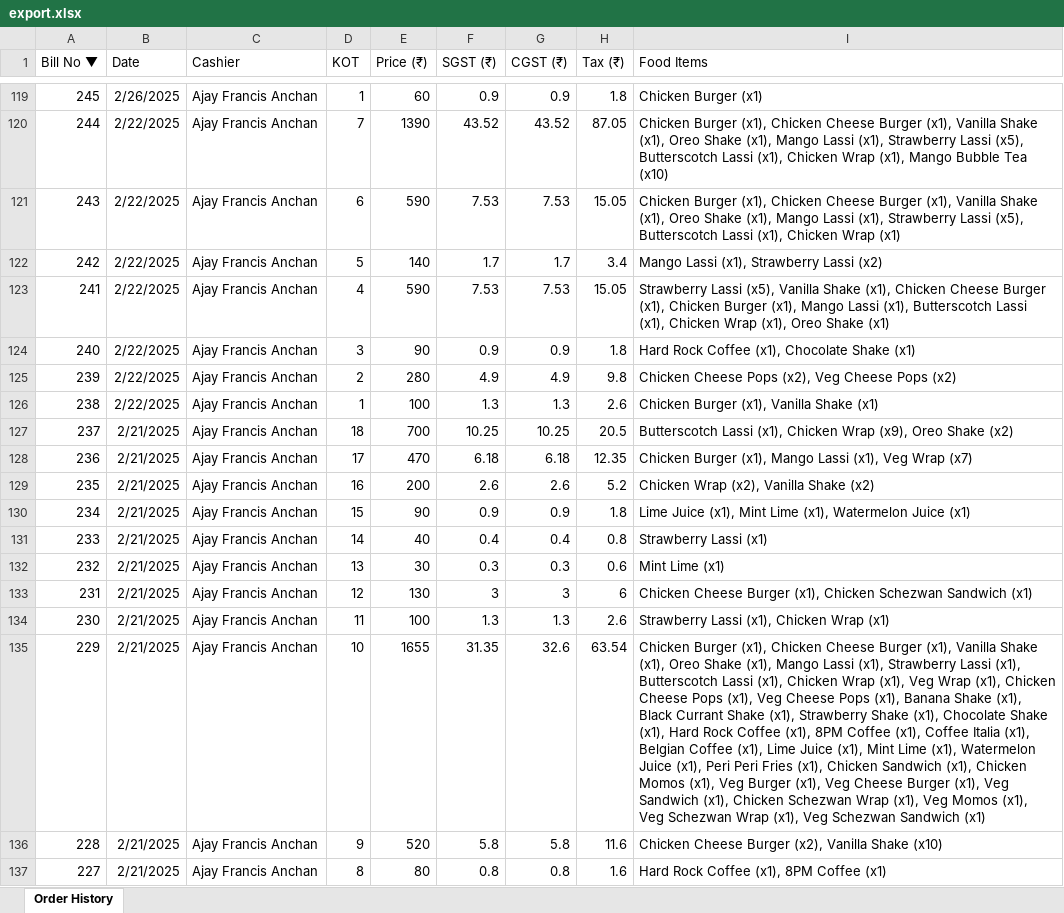
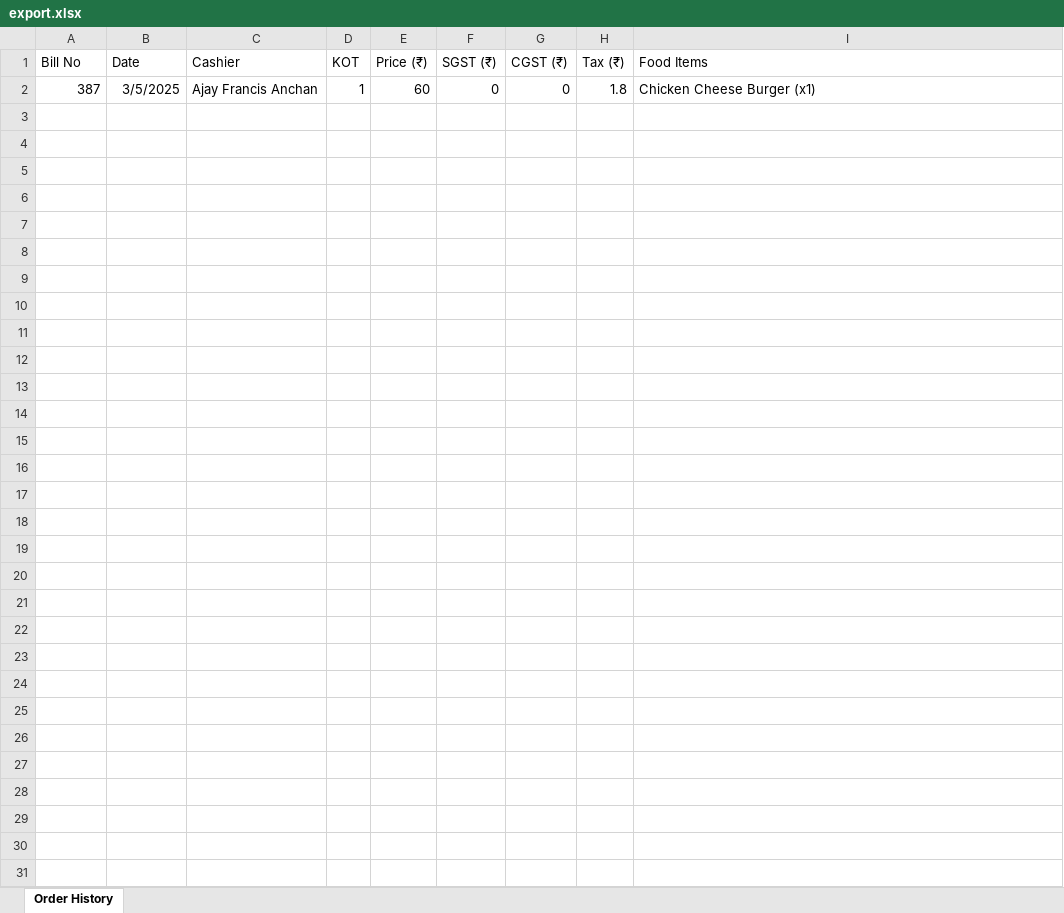
Before and after one commit to alstonmendonca/ProperLCP, an Excel workbook: export.xlsx, sheet Order History, drawn as a sheet; only a part is shown, gaps mark what is left out; values as stored, in another font and other column widths than the file's, no borders; removed rows and columns are numbered as before the commit, all else as after; the diff covers the shown part only; the diff names each change by its address in the sheet, - before the commit and + after, or states it on an @@ line.

```diff
--- a/export.xlsx (sheet Order History)
+++ b/export.xlsx (sheet Order History)
-A1: Bill No ▼
+A1: Bill No
-A2 (Bill No): 245
+A2 (Bill No): 387
-B2 (Date): 2/26/2025
+B2 (Date): 3/5/2025
-F2 (SGST (₹)): 0.9
+F2 (SGST (₹)): 0
-G2 (CGST (₹)): 0.9
+G2 (CGST (₹)): 0
-I2 (Food Items): Chicken Burger (x1)
+I2 (Food Items): Chicken Cheese Burger (x1)
-row 120: 244 | 2/22/2025 | Ajay Francis Anchan | 7 | 1390 | 43.52 | 43.52 | 87.05 | Chicken Burger (x1), Chicken Cheese Burger (x1), Vanilla Shake (x1), Oreo Shake (x1), Mango Lassi (x1), Strawberry Lassi (x5), Butterscotch Lassi (x1), Chicken Wrap (x1), Mango Bubble Tea (x10)
-row 121: 243 | 2/22/2025 | Ajay Francis Anchan | 6 | 590 | 7.53 | 7.53 | 15.05 | Chicken Burger (x1), Chicken Cheese Burger (x1), Vanilla Shake (x1), Oreo Shake (x1), Mango Lassi (x1), Strawberry Lassi (x5), Butterscotch Lassi (x1), Chicken Wrap (x1)
-row 122: 242 | 2/22/2025 | Ajay Francis Anchan | 5 | 140 | 1.7 | 1.7 | 3.4 | Mango Lassi (x1), Strawberry Lassi (x2)
-row 123: 241 | 2/22/2025 | Ajay Francis Anchan | 4 | 590 | 7.53 | 7.53 | 15.05 | Strawberry Lassi (x5), Vanilla Shake (x1), Chicken Cheese Burger (x1), Chicken Burger (x1), Mango Lassi (x1), Butterscotch Lassi (x1), Chicken Wrap (x1), Oreo Shake (x1)
-row 124: 240 | 2/22/2025 | Ajay Francis Anchan | 3 | 90 | 0.9 | 0.9 | 1.8 | Hard Rock Coffee (x1), Chocolate Shake (x1)
-row 125: 239 | 2/22/2025 | Ajay Francis Anchan | 2 | 280 | 4.9 | 4.9 | 9.8 | Chicken Cheese Pops (x2), Veg Cheese Pops (x2)
-row 126: 238 | 2/22/2025 | Ajay Francis Anchan | 1 | 100 | 1.3 | 1.3 | 2.6 | Chicken Burger (x1), Vanilla Shake (x1)
-row 127: 237 | 2/21/2025 | Ajay Francis Anchan | 18 | 700 | 10.25 | 10.25 | 20.5 | Butterscotch Lassi (x1), Chicken Wrap (x9), Oreo Shake (x2)
-row 128: 236 | 2/21/2025 | Ajay Francis Anchan | 17 | 470 | 6.18 | 6.18 | 12.35 | Chicken Burger (x1), Mango Lassi (x1), Veg Wrap (x7)
-row 129: 235 | 2/21/2025 | Ajay Francis Anchan | 16 | 200 | 2.6 | 2.6 | 5.2 | Chicken Wrap (x2), Vanilla Shake (x2)
-row 130: 234 | 2/21/2025 | Ajay Francis Anchan | 15 | 90 | 0.9 | 0.9 | 1.8 | Lime Juice (x1), Mint Lime (x1), Watermelon Juice (x1)
-row 131: 233 | 2/21/2025 | Ajay Francis Anchan | 14 | 40 | 0.4 | 0.4 | 0.8 | Strawberry Lassi (x1)
-row 132: 232 | 2/21/2025 | Ajay Francis Anchan | 13 | 30 | 0.3 | 0.3 | 0.6 | Mint Lime (x1)
-row 133: 231 | 2/21/2025 | Ajay Francis Anchan | 12 | 130 | 3 | 3 | 6 | Chicken Cheese Burger (x1), Chicken Schezwan Sandwich (x1)
-row 134: 230 | 2/21/2025 | Ajay Francis Anchan | 11 | 100 | 1.3 | 1.3 | 2.6 | Strawberry Lassi (x1), Chicken Wrap (x1)
-row 135: 229 | 2/21/2025 | Ajay Francis Anchan | 10 | 1655 | 31.35 | 32.6 | 63.54 | Chicken Burger (x1), Chicken Cheese Burger (x1), Vanilla Shake (x1), Oreo Shake (x1), Mango Lassi (x1), Strawberry Lassi (x1), Butterscotch Lassi (x1), Chicken Wrap (x1), Veg Wrap (x1), Chicken Cheese Pops (x1), Veg Cheese Pops (x1), Banana Shake (x1), Black Currant Shake (x1), Strawberry Shake (x1), Chocolate Shake (x1), Hard Rock Coffee (x1), 8PM Coffee (x1), Coffee Italia (x1), Belgian Coffee (x1), Lime Juice (x1), Mint Lime (x1), Watermelon Juice (x1), Peri Peri Fries (x1), Chicken Sandwich (x1), Chicken Momos (x1), Veg Burger (x1), Veg Cheese Burger (x1), Veg Sandwich (x1), Chicken Schezwan Wrap (x1), Veg Momos (x1), Veg Schezwan Wrap (x1), Veg Schezwan Sandwich (x1)
-row 136: 228 | 2/21/2025 | Ajay Francis Anchan | 9 | 520 | 5.8 | 5.8 | 11.6 | Chicken Cheese Burger (x2), Vanilla Shake (x10)
-row 137: 227 | 2/21/2025 | Ajay Francis Anchan | 8 | 80 | 0.8 | 0.8 | 1.6 | Hard Rock Coffee (x1), 8PM Coffee (x1)
```
Also changed, not shown: 194 removed rows elsewhere in this sheet, 8 other files.
